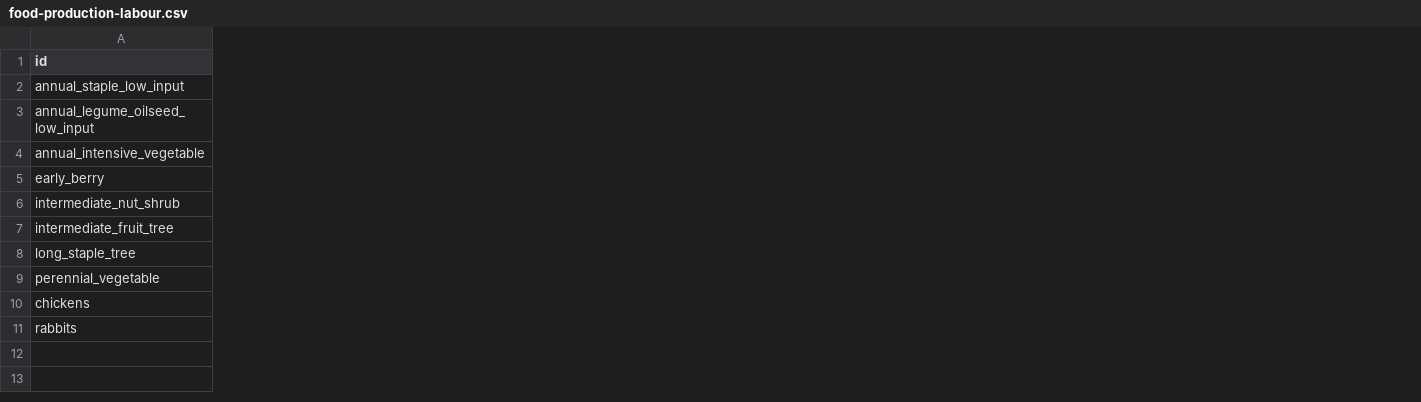
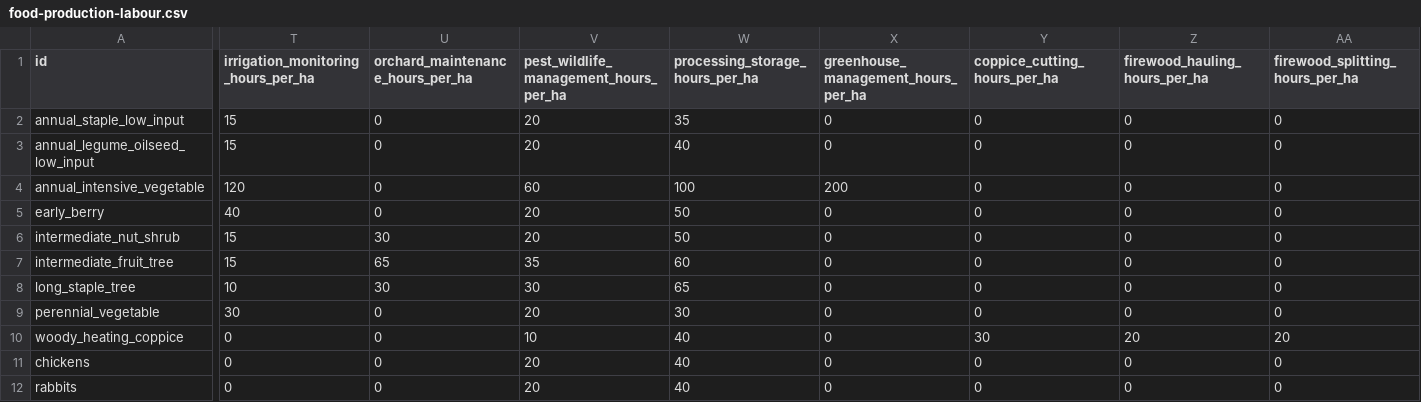
Before and after one commit to AndriiZvorygin/living-region, a CSV file: data/derived/food-production-labour.csv, drawn as a sheet; only a part is shown, gaps mark what is left out; rows hold the shown columns only; the diff covers the shown part only; the diff names each change by its address in the sheet, - before the commit and + after, or states it on an @@ line.

```diff
--- a/data/derived/food-production-labour.csv
+++ b/data/derived/food-production-labour.csv
+column T, rows 1-9: irrigation_monitoring_hours_per_ha | 15 | 15 | 120 | 40 | 15 | 15 | 10 | 30; rows 11-12: 0 | 0
+column U (orchard_maintenance_hours_per_ha), rows 2-9: 0 | 0 | 0 | 0 | 30 | 65 | 30 | 0; rows 11-12: 0 | 0
+column V, rows 1-9: pest_wildlife_management_hours_per_ha | 20 | 20 | 60 | 20 | 20 | 35 | 30 | 20; rows 11-12: 20 | 20
+column W (processing_storage_hours_per_ha), rows 2-9: 35 | 40 | 100 | 50 | 50 | 60 | 65 | 30; rows 11-12: 40 | 40
+column X, rows 1-9: greenhouse_management_hours_per_ha | 0 | 0 | 200 | 0 | 0 | 0 | 0 | 0; rows 11-12: 0 | 0
+column Y (coppice_cutting_hours_per_ha), rows 2-9: all 0; rows 11-12: 0 | 0
+column Z (firewood_hauling_hours_per_ha), rows 2-9: all 0; rows 11-12: 0 | 0
+column AA (firewood_splitting_hours_per_ha), rows 2-9: all 0; rows 11-12: 0 | 0
+row 10: woody_heating_coppice | 0 | 0 | 10 | 40 | 0 | 30 | 20 | 20
```
Also changed, not shown: 1 added column and 1 edited cell elsewhere in this file, data/source/food-production-labour.csv, 17 other files.
